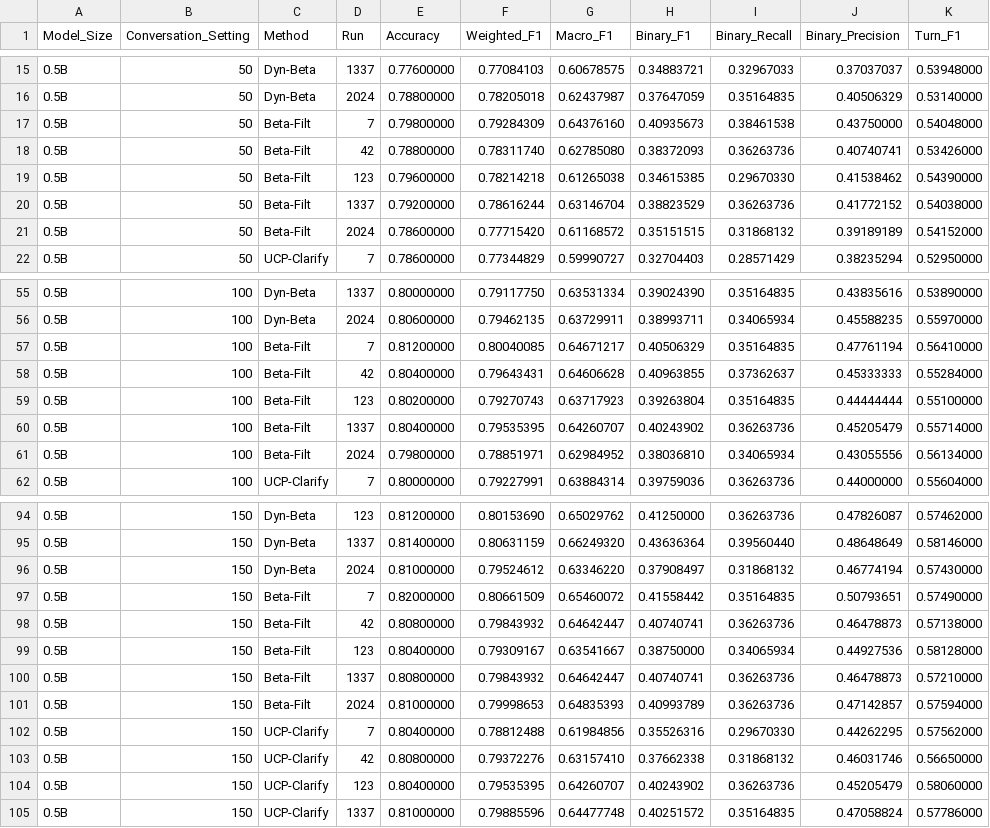
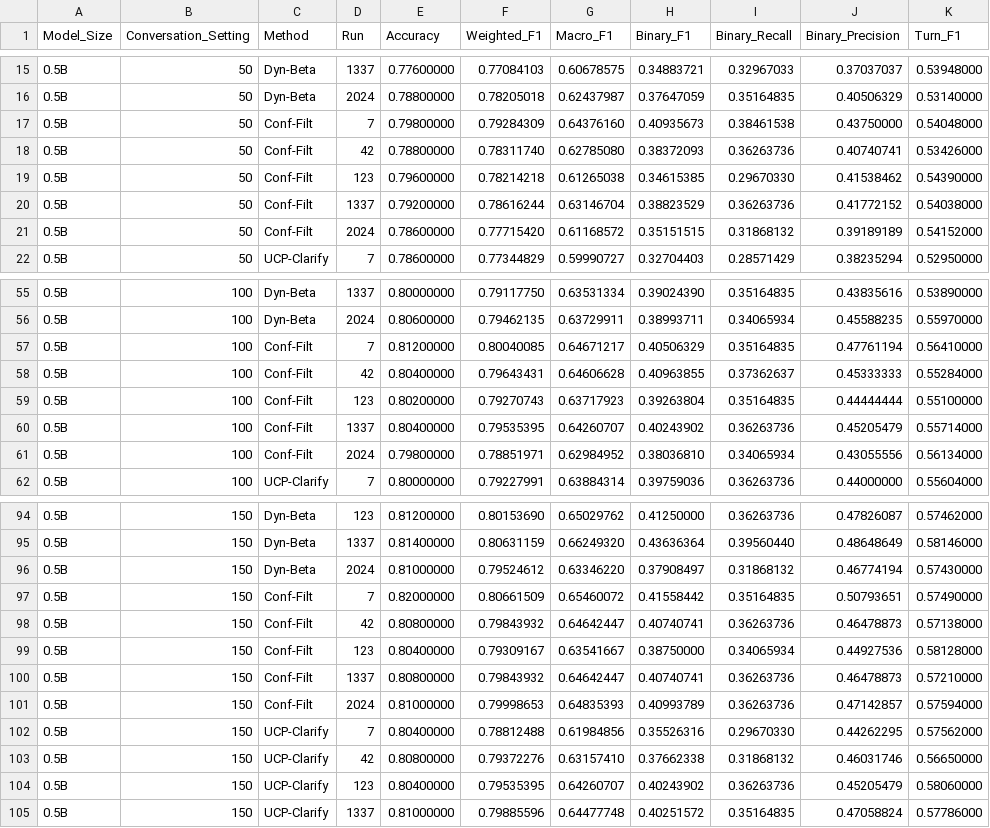
Before and after one commit to kevinCai123/UCP-Clarify, a CSV file: results/pacific_raw_per_run_metrics_github.csv, drawn as a sheet; only a part is shown, gaps mark what is left out; the diff covers the shown part only; the diff names each change by its address in the sheet, - before the commit and + after, or states it on an @@ line.

```diff
--- a/results/pacific_raw_per_run_metrics_github.csv
+++ b/results/pacific_raw_per_run_metrics_github.csv
-C17:C21 (Method): Beta-Filt
+C17:C21 (Method): Conf-Filt
-C57:C61 (Method): Beta-Filt
+C57:C61 (Method): Conf-Filt
-C97:C101 (Method): Beta-Filt
+C97:C101 (Method): Conf-Filt
```
Also changed, not shown: 30 edited cells elsewhere in this file, 1 other file.
